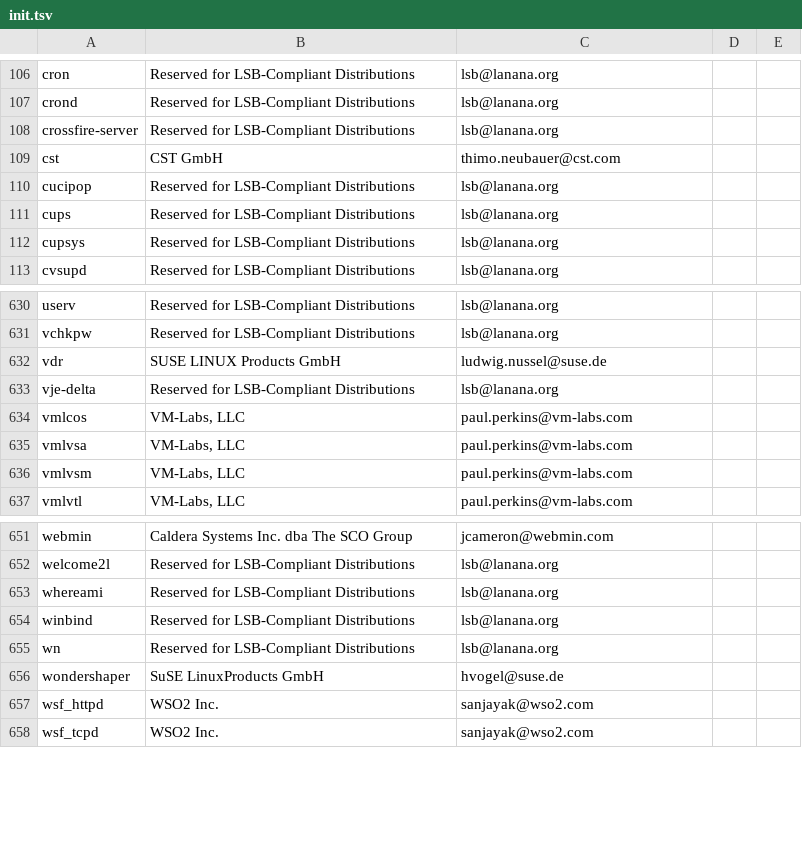
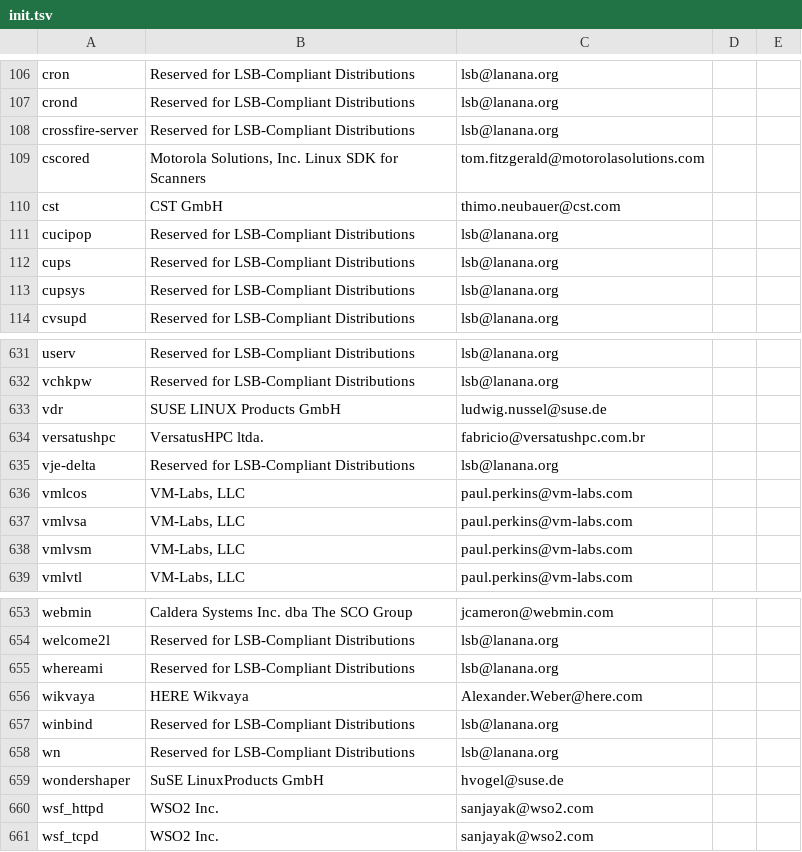
Before and after one commit to ke4qqq/lanana, a TSV file: init/init.tsv, drawn as a sheet; only a part is shown, gaps mark what is left out; the diff names each change by its address in the sheet, - before the commit and + after, or states it on an @@ line.

Commit message:
Added a number of providers, init scripts, packages.
List: wikvaya, motorola-scanner, adva, altera, here, netvisor, ros, rubies.

```diff
--- a/init/init.tsv
+++ b/init/init.tsv
+row 109: cscored | Motorola Solutions, Inc. Linux SDK for Scanners | tom.fitzgerald@motorolasolutions.com
+row 634: versatushpc | VersatusHPC ltda. | fabricio@versatushpc.com.br
+row 656: wikvaya | HERE Wikvaya | Alexander.Weber@here.com
```
Also changed, not shown: 9 other files.
